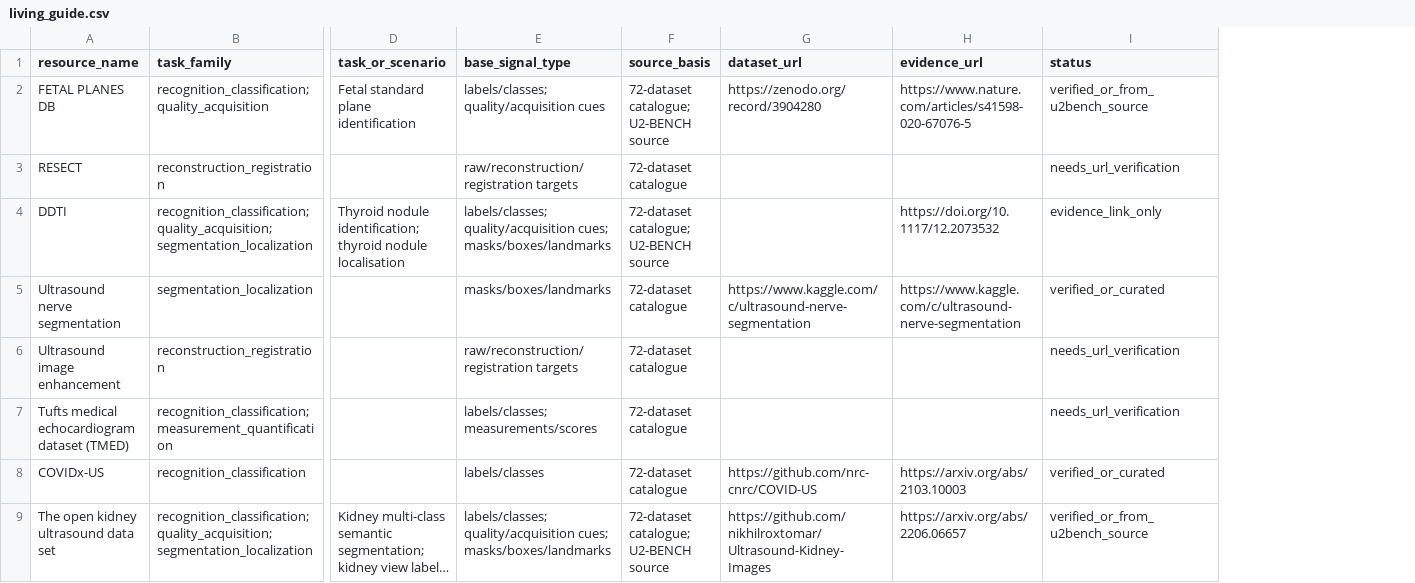
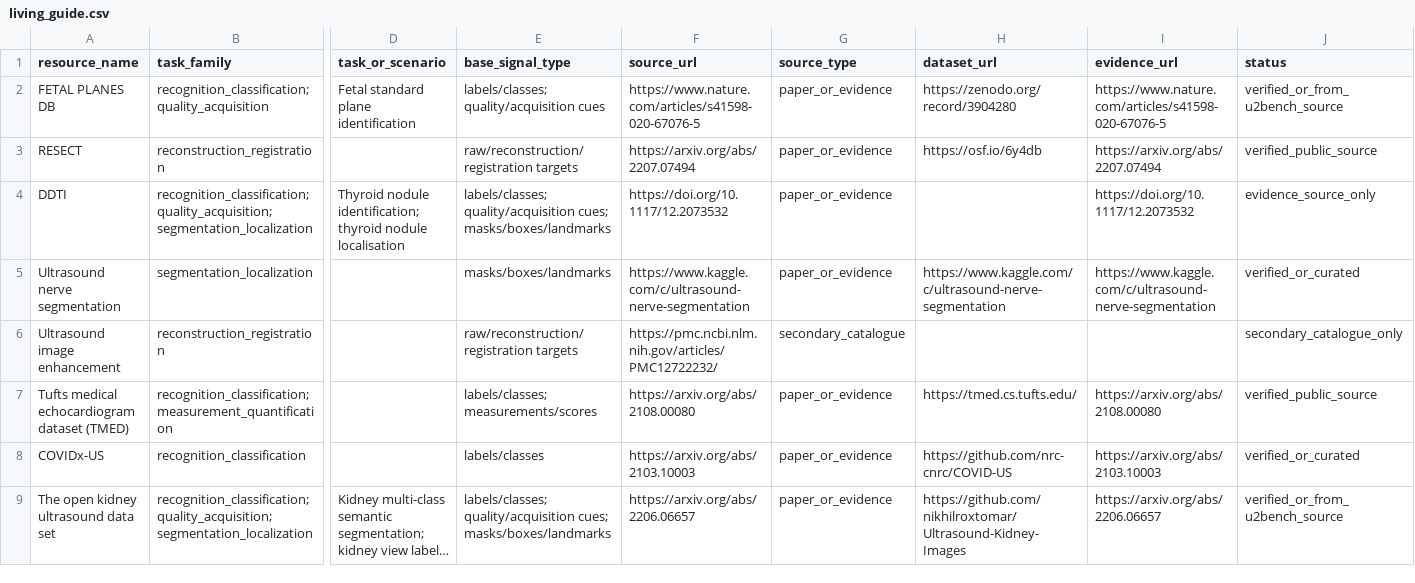
Before and after one commit to lionlanlan/haic-ultrasound-medical-datasets, a CSV file: data/living_guide.csv, drawn as a sheet; only a part is shown, gaps mark what is left out; long unchanged cells end in …; removed rows and columns are numbered as before the commit, all else as after; the diff covers the shown part only; the diff names each change by its address in the sheet, - before the commit and + after, or states it on an @@ line.

Commit message:
Add source URLs to living guide

```diff
--- a/data/living_guide.csv
+++ b/data/living_guide.csv
-column F (source_basis), rows 2-9: 72-dataset catalogue; U2-BENCH source | 72-dataset catalogue | 72-dataset catalogue; U2-BENCH source | 72-dataset catalogue | 72-dataset catalogue | 72-dataset catalogue | 72-dataset catalogue | 72-dataset catalogue; U2-BENCH source
+column F (source_url), rows 2-9: https://www.nature.com/articles/s41598-020-67076-5 | https://arxiv.org/abs/2207.07494 | https://doi.org/10.1117/12.2073532 | https://www.kaggle.com/c/ultrasound-nerve-segmentation | https://pmc.ncbi.nlm.nih.gov/articles/PMC12722232/ | https://arxiv.org/abs/2108.00080 | https://arxiv.org/abs/2103.10003 | https://arxiv.org/abs/2206.06657
+column G (source_type), rows 2-9: paper_or_evidence | paper_or_evidence | paper_or_evidence | paper_or_evidence | secondary_catalogue | paper_or_evidence | paper_or_evidence | paper_or_evidence
-H3 (dataset_url): (empty)
+H3 (dataset_url): https://osf.io/6y4db
-I3 (evidence_url): (empty)
+I3 (evidence_url): https://arxiv.org/abs/2207.07494
-J3 (status): needs_url_verification
+J3 (status): verified_public_source
-J4 (status): evidence_link_only
+J4 (status): evidence_source_only
-J6 (status): needs_url_verification
+J6 (status): secondary_catalogue_only
-H7 (dataset_url): (empty)
+H7 (dataset_url): https://tmed.cs.tufts.edu/
-I7 (evidence_url): (empty)
+I7 (evidence_url): https://arxiv.org/abs/2108.00080
-J7 (status): needs_url_verification
+J7 (status): verified_public_source
```
Also changed, not shown: 79 edited cells elsewhere in this file, 2 other files.
